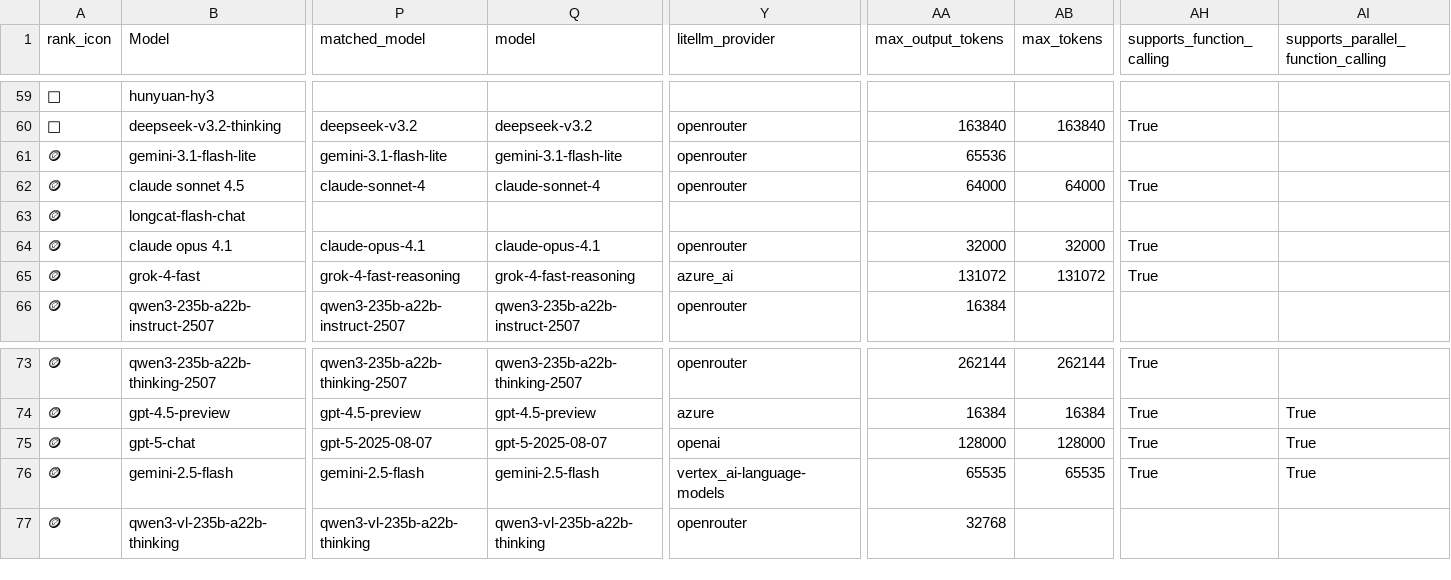
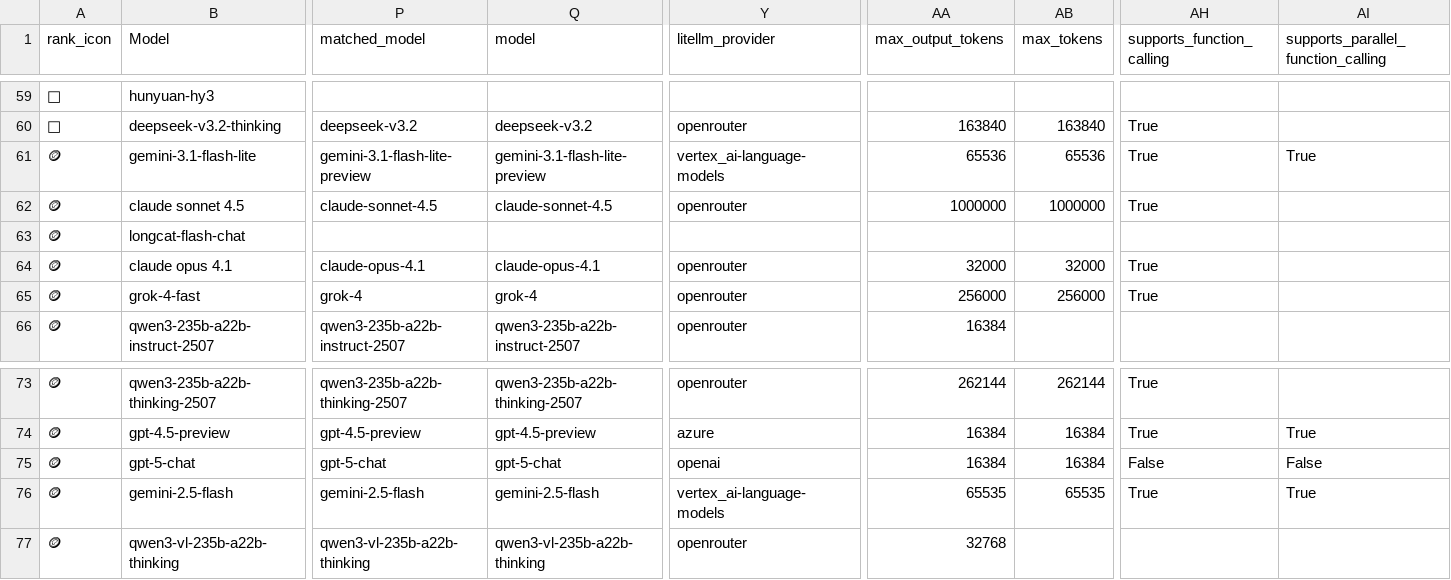
Before and after one commit to ZachLaik/compare-models, a CSV file: chatbot_arena_leaderboard_with_cost.csv, drawn as a sheet; only a part is shown, gaps mark what is left out; the diff covers the shown part only; the diff names each change by its address in the sheet, - before the commit and + after, or states it on an @@ line.

Commit message:
chore: daily leaderboard refresh [skip ci]

```diff
--- a/chatbot_arena_leaderboard_with_cost.csv
+++ b/chatbot_arena_leaderboard_with_cost.csv
-P61 (matched_model): gemini-3.1-flash-lite
+P61 (matched_model): gemini-3.1-flash-lite-preview
-Q61 (model): gemini-3.1-flash-lite
+Q61 (model): gemini-3.1-flash-lite-preview
-Y61 (litellm_provider): openrouter
+Y61 (litellm_provider): vertex_ai-language-models
-AB61 (max_tokens): (empty)
+AB61 (max_tokens): 65536
-AH61 (supports_function_calling): (empty)
+AH61 (supports_function_calling): True
-AI61: (empty)
+AI61: True
-P62 (matched_model): claude-sonnet-4
+P62 (matched_model): claude-sonnet-4.5
-Q62 (model): claude-sonnet-4
+Q62 (model): claude-sonnet-4.5
-AA62 (max_output_tokens): 64000
+AA62 (max_output_tokens): 1000000
-AB62 (max_tokens): 64000
+AB62 (max_tokens): 1000000
-P65 (matched_model): grok-4-fast-reasoning
+P65 (matched_model): grok-4
-Q65 (model): grok-4-fast-reasoning
+Q65 (model): grok-4
-Y65 (litellm_provider): azure_ai
+Y65 (litellm_provider): openrouter
-AA65 (max_output_tokens): 131072
+AA65 (max_output_tokens): 256000
-AB65 (max_tokens): 131072
+AB65 (max_tokens): 256000
-P75 (matched_model): gpt-5-2025-08-07
+P75 (matched_model): gpt-5-chat
-Q75 (model): gpt-5-2025-08-07
+Q75 (model): gpt-5-chat
-AA75 (max_output_tokens): 128000
+AA75 (max_output_tokens): 16384
-AB75 (max_tokens): 128000
+AB75 (max_tokens): 16384
-AH75 (supports_function_calling): True
+AH75 (supports_function_calling): False
-AI75: True
+AI75: False
```
Also changed, not shown: 161 edited cells elsewhere in this file, 1 other file.
